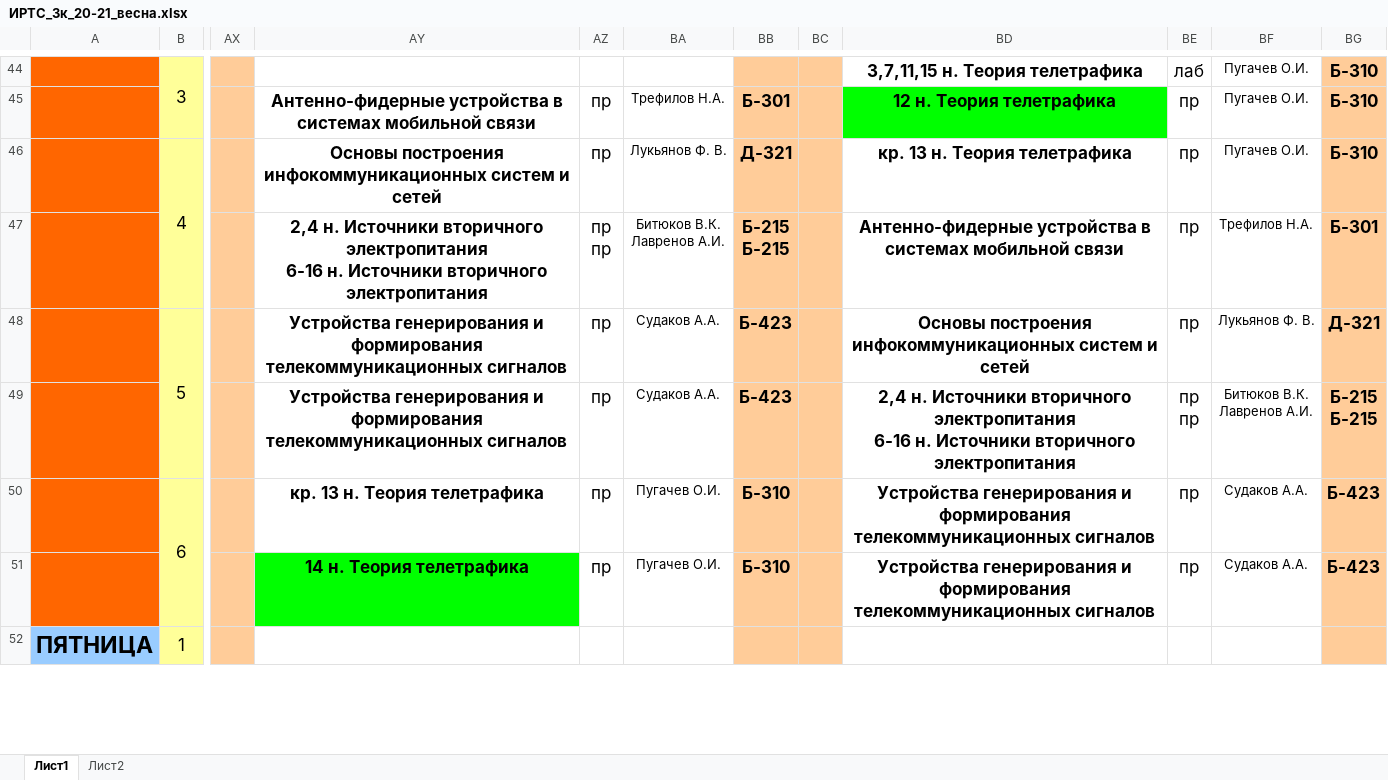
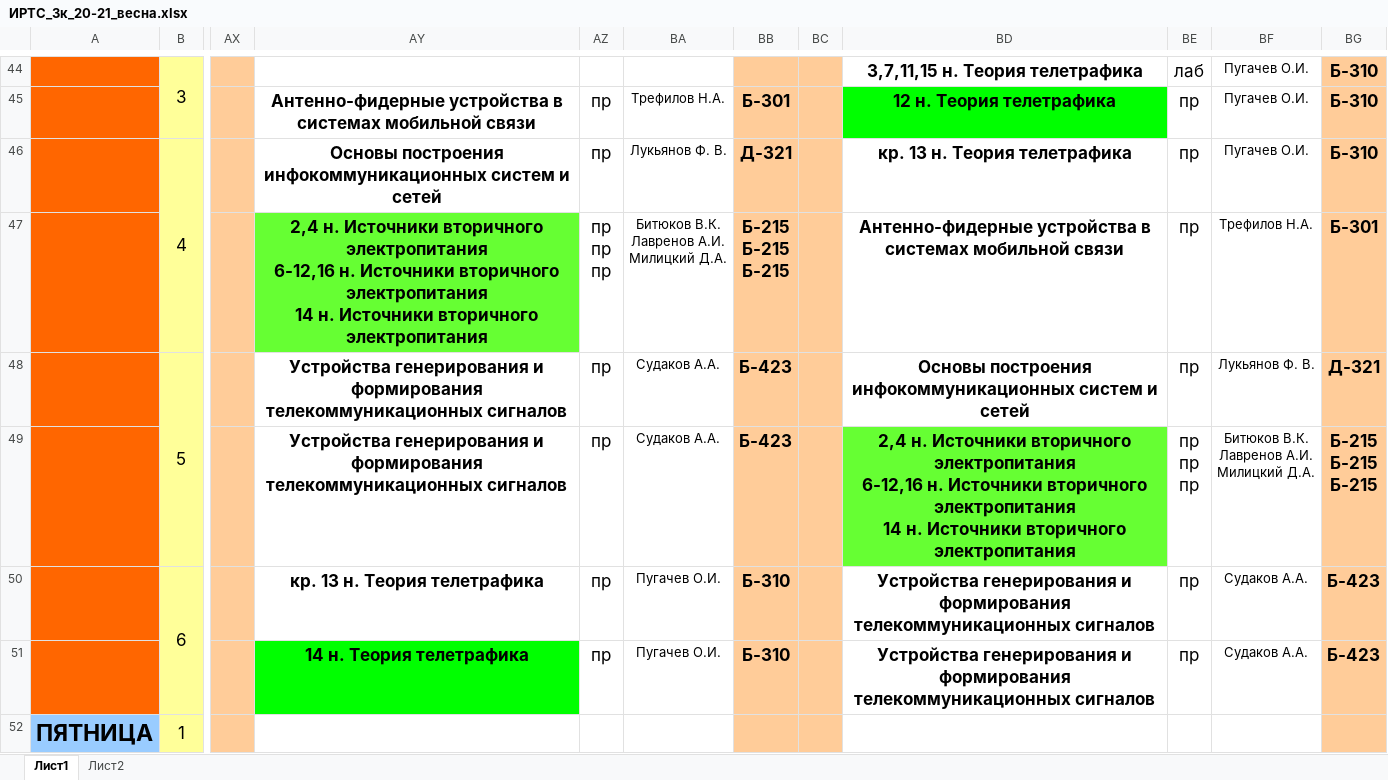
Before and after one commit to O33ero/XlParser, an Excel workbook: xl/ИРТС_3к_20-21_весна.xlsx, sheet Лист1, drawn as a sheet; only a part is shown, gaps mark what is left out; values as stored, in another font and other column widths than the file's, no borders; ↵ is a line break in a cell; the diff names each change by its address in the sheet, - before the commit and + after, or states it on an @@ line.

```diff
--- a/xl/ИРТС_3к_20-21_весна.xlsx (sheet Лист1)
+++ b/xl/ИРТС_3к_20-21_весна.xlsx (sheet Лист1)
-AY47: …вторичного электропитания ↵ 6-16 н. Источники…
+AY47: …вторичного электропитания ↵ 6-12,16 н. Источники вторичного электропитания ↵ 14 н. Источники…
-AY47 fill: none
+AY47 fill: #66FF33
-AZ47: пр ↵ пр
+AZ47: пр ↵ пр ↵ пр
-BA47: Битюков В.К. ↵ Лавренов А.И.
+BA47: Битюков В.К. ↵ Лавренов А.И. ↵ Милицкий Д.А.
-BB47: Б-215 ↵ Б-215
+BB47: Б-215 ↵ Б-215 ↵ Б-215
-BD49: …вторичного электропитания ↵ 6-16 н. Источники…
+BD49: …вторичного электропитания ↵ 6-12,16 н. Источники вторичного электропитания ↵ 14 н. Источники…
-BD49 fill: none
+BD49 fill: #66FF33
-BE49: пр ↵ пр
+BE49: пр ↵ пр ↵ пр
-BF49: Битюков В.К. ↵ Лавренов А.И.
+BF49: Битюков В.К. ↵ Лавренов А.И. ↵ Милицкий Д.А.
-BG49: Б-215 ↵ Б-215
+BG49: Б-215 ↵ Б-215 ↵ Б-215
```
Also changed, not shown: xl/ИИТ_2к_20-21_весна.xlsx, 4 other files.
